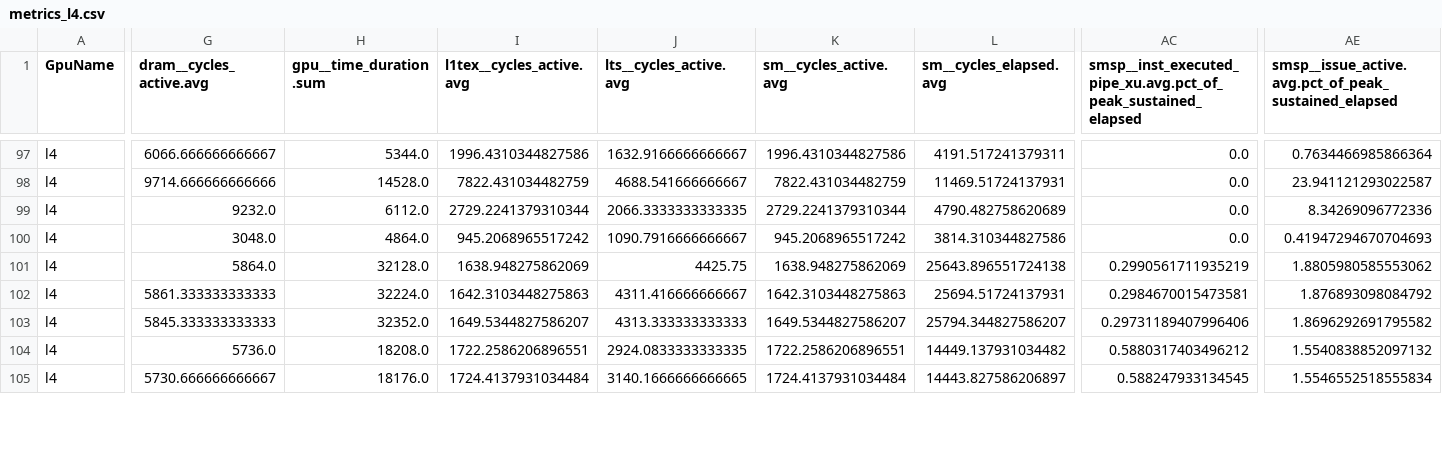
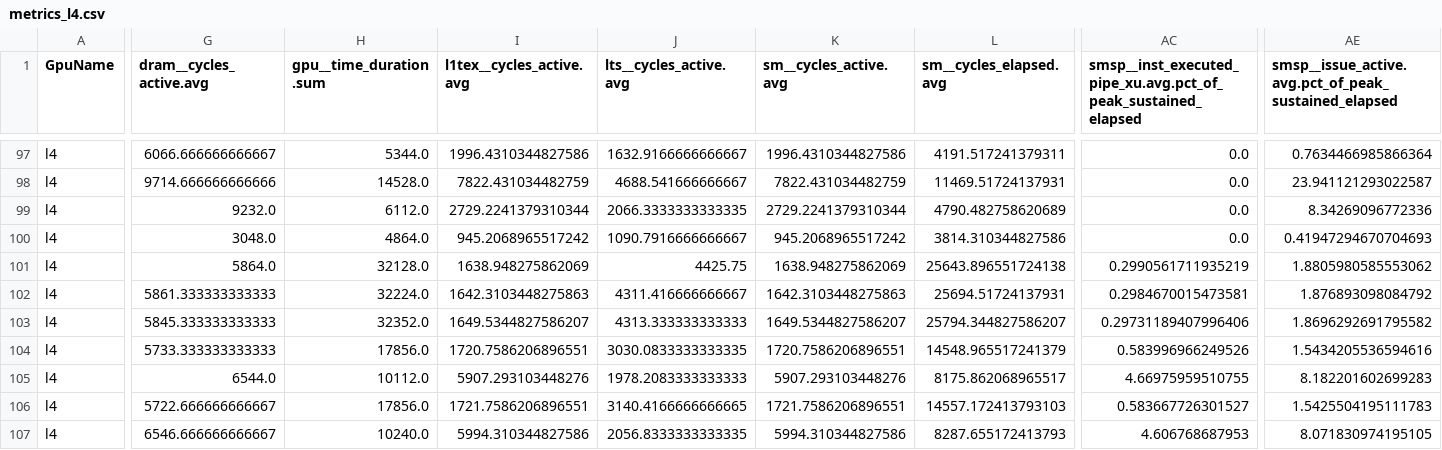
Before and after one commit to bri-personal/thesis-gpu, a CSV file: metrics/metrics_l4.csv, drawn as a sheet; only a part is shown, gaps mark what is left out; addresses are those after the commit; rows hold the shown columns only; the diff covers the shown part only; the diff names each change by its address in the sheet, - before the commit and + after, or states it on an @@ line.

```diff
--- a/metrics/metrics_l4.csv
+++ b/metrics/metrics_l4.csv
-G104 (dram__cycles_active.avg): 5736.0
+G104 (dram__cycles_active.avg): 5733.333333333333
-H104 (gpu__time_duration.sum): 18208.0
+H104 (gpu__time_duration.sum): 17856.0
-I104 (l1tex__cycles_active.avg): 1722.2586206896551
+I104 (l1tex__cycles_active.avg): 1720.7586206896551
-J104 (lts__cycles_active.avg): 2924.0833333333335
+J104 (lts__cycles_active.avg): 3030.0833333333335
-K104 (sm__cycles_active.avg): 1722.2586206896551
+K104 (sm__cycles_active.avg): 1720.7586206896551
-L104 (sm__cycles_elapsed.avg): 14449.137931034482
+L104 (sm__cycles_elapsed.avg): 14548.965517241379
-AC104: 0.5880317403496212
+AC104: 0.583996966249526
-AE104: 1.5540838852097132
+AE104: 1.5434205536594616
+row 105: l4 | 6544.0 | 10112.0 | 5907.293103448276 | 1978.2083333333333 | 5907.293103448276 | 8175.862068965517 | 4.66975959510755 | 8.182201602699283
-G106 (dram__cycles_active.avg): 5730.666666666667
+G106 (dram__cycles_active.avg): 5722.666666666667
-H106 (gpu__time_duration.sum): 18176.0
+H106 (gpu__time_duration.sum): 17856.0
-I106 (l1tex__cycles_active.avg): 1724.4137931034484
+I106 (l1tex__cycles_active.avg): 1721.7586206896551
-J106 (lts__cycles_active.avg): 3140.1666666666665
+J106 (lts__cycles_active.avg): 3140.4166666666665
-K106 (sm__cycles_active.avg): 1724.4137931034484
+K106 (sm__cycles_active.avg): 1721.7586206896551
-L106 (sm__cycles_elapsed.avg): 14443.827586206897
+L106 (sm__cycles_elapsed.avg): 14557.172413793103
-AC106: 0.588247933134545
+AC106: 0.583667726301527
-AE106: 1.5546552518555834
+AE106: 1.5425504195111783
+row 107: l4 | 6546.666666666667 | 10240.0 | 5994.310344827586 | 2056.8333333333335 | 5994.310344827586 | 8287.655172413793 | 4.606768687953 | 8.071830974195105
```
Also changed, not shown: 1 added row and 27 edited cells elsewhere in this file, 4 other files.
